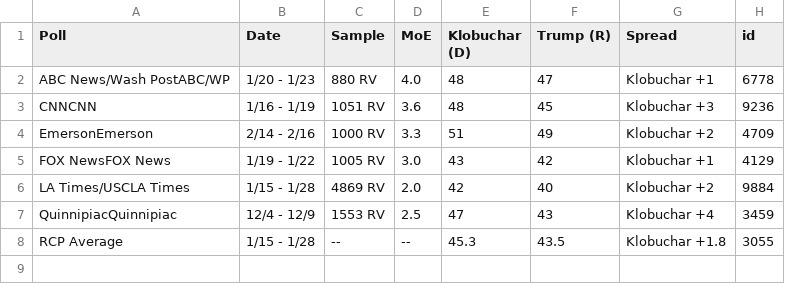
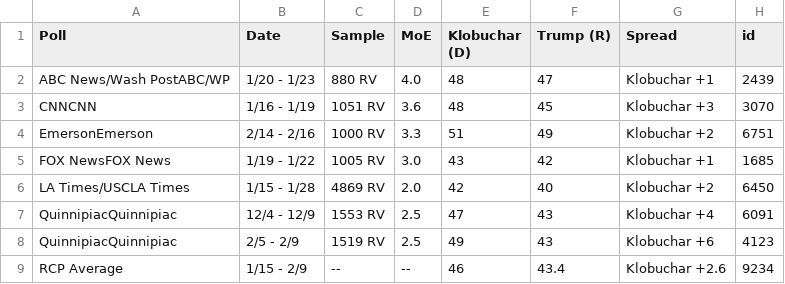
Before and after one commit to ModelledCitizen/project-harvest, a CSV file: _tables/national_klobuchar.csv, drawn as a sheet.

```diff
--- a/_tables/national_klobuchar.csv
+++ b/_tables/national_klobuchar.csv
@@ -1,8 +1,9 @@
 "Poll","Date","Sample","MoE","Klobuchar (D)","Trump (R)","Spread","id"
-"ABC News/Wash PostABC/WP","1/20 - 1/23","880 RV","4.0",48,47,"Klobuchar +1",6778
-"CNNCNN","1/16 - 1/19","1051 RV","3.6",48,45,"Klobuchar +3",9236
-"EmersonEmerson","2/14 - 2/16","1000 RV","3.3",51,49,"Klobuchar +2",4709
-"FOX NewsFOX News","1/19 - 1/22","1005 RV","3.0",43,42,"Klobuchar +1",4129
-"LA Times/USCLA Times","1/15 - 1/28","4869 RV","2.0",42,40,"Klobuchar +2",9884
-"QuinnipiacQuinnipiac","12/4 - 12/9","1553 RV","2.5",47,43,"Klobuchar +4",3459
-"RCP Average","1/15 - 1/28","--","--",45.3,43.5,"Klobuchar +1.8",3055
+"ABC News/Wash PostABC/WP","1/20 - 1/23","880 RV","4.0",48,47,"Klobuchar +1",2439
+"CNNCNN","1/16 - 1/19","1051 RV","3.6",48,45,"Klobuchar +3",3070
+"EmersonEmerson","2/14 - 2/16","1000 RV","3.3",51,49,"Klobuchar +2",6751
+"FOX NewsFOX News","1/19 - 1/22","1005 RV","3.0",43,42,"Klobuchar +1",1685
+"LA Times/USCLA Times","1/15 - 1/28","4869 RV","2.0",42,40,"Klobuchar +2",6450
+"QuinnipiacQuinnipiac","12/4 - 12/9","1553 RV","2.5",47,43,"Klobuchar +4",6091
+"QuinnipiacQuinnipiac","2/5 - 2/9","1519 RV","2.5",49,43,"Klobuchar +6",4123
+"RCP Average","1/15 - 2/9","--","--",46,43.4,"Klobuchar +2.6",9234
```
Also changed, not shown: _tables/all_polls.csv, _tables/national_biden.csv, 23 other files.
